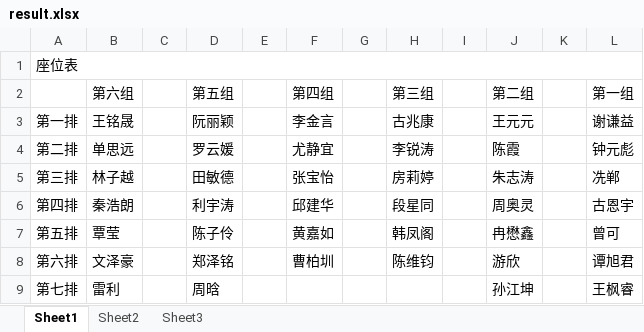
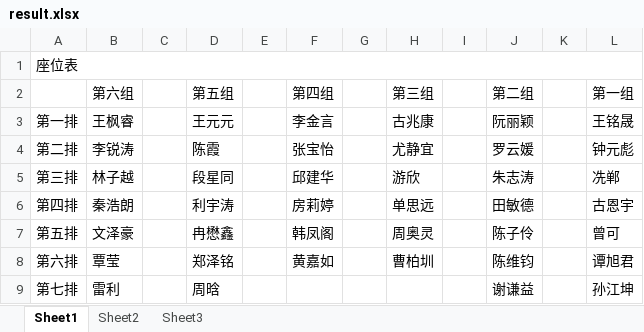
Before and after one commit to CuberQAQ/ChaosSystemCore, an Excel workbook: result.xlsx, sheet Sheet1, drawn as a sheet; values as stored, in another font and other column widths than the file's, no borders; the diff names each change by its address in the sheet, - before the commit and + after, or states it on an @@ line.

```diff
--- a/result.xlsx (sheet Sheet1)
+++ b/result.xlsx (sheet Sheet1)
-B3 (第六组): 王铭晟
+B3 (第六组): 王枫睿
-D3 (第五组): 阮丽颖
+D3 (第五组): 王元元
-J3 (第二组): 王元元
+J3 (第二组): 阮丽颖
-L3 (第一组): 谢谦益
+L3 (第一组): 王铭晟
-B4 (第六组): 单思远
+B4 (第六组): 李锐涛
-D4 (第五组): 罗云媛
+D4 (第五组): 陈霞
-F4 (第四组): 尤静宜
+F4 (第四组): 张宝怡
-H4 (第三组): 李锐涛
+H4 (第三组): 尤静宜
-J4 (第二组): 陈霞
+J4 (第二组): 罗云媛
-D5 (第五组): 田敏德
+D5 (第五组): 段星同
-F5 (第四组): 张宝怡
+F5 (第四组): 邱建华
-H5 (第三组): 房莉婷
+H5 (第三组): 游欣
-F6 (第四组): 邱建华
+F6 (第四组): 房莉婷
-H6 (第三组): 段星同
+H6 (第三组): 单思远
-J6 (第二组): 周奥灵
+J6 (第二组): 田敏德
-B7 (第六组): 覃莹
+B7 (第六组): 文泽豪
-D7 (第五组): 陈子伶
+D7 (第五组): 冉懋鑫
-F7 (第四组): 黄嘉如
+F7 (第四组): 韩凤阁
-H7 (第三组): 韩凤阁
+H7 (第三组): 周奥灵
-J7 (第二组): 冉懋鑫
+J7 (第二组): 陈子伶
-B8 (第六组): 文泽豪
+B8 (第六组): 覃莹
-F8 (第四组): 曹柏圳
+F8 (第四组): 黄嘉如
-H8 (第三组): 陈维钧
+H8 (第三组): 曹柏圳
-J8 (第二组): 游欣
+J8 (第二组): 陈维钧
-J9 (第二组): 孙江坤
+J9 (第二组): 谢谦益
-L9 (第一组): 王枫睿
+L9 (第一组): 孙江坤
```
Also changed, not shown: 1 other file.
